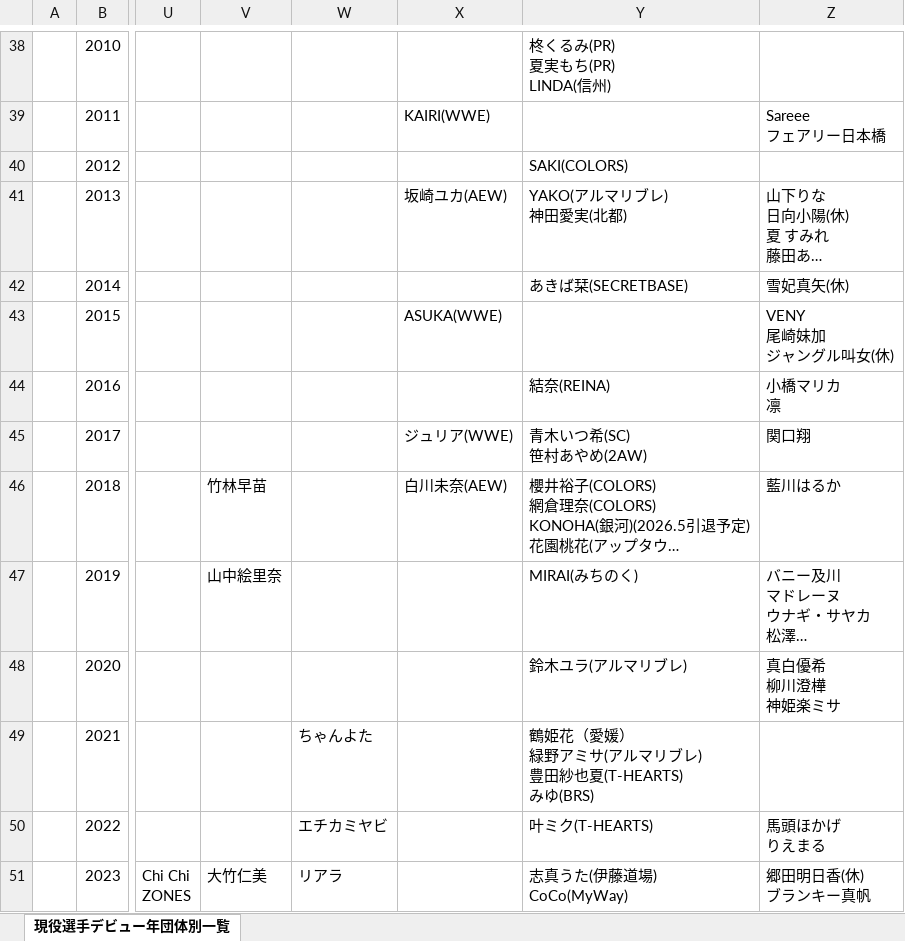
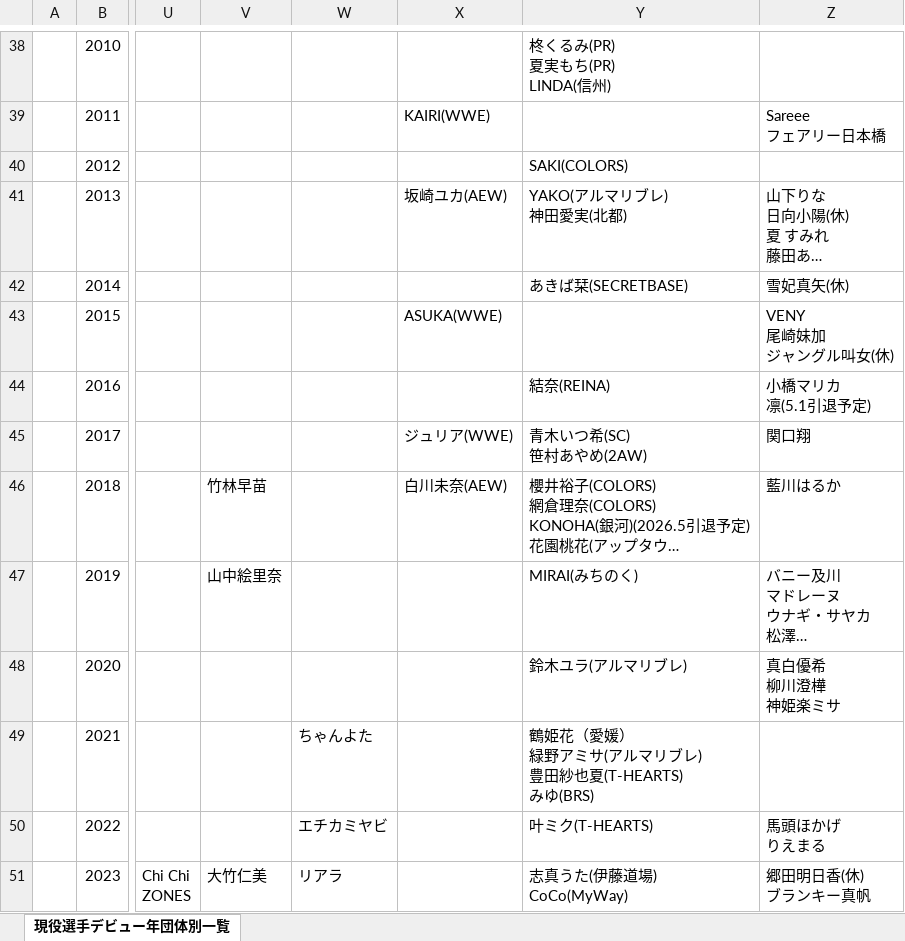
Before and after one commit to nakawankuma/joshi_wrestling_data, an Excel workbook: woman-excel.xlsx, sheet 現役選手デビュー年団体別一覧, drawn as a sheet; only a part is shown, gaps mark what is left out; long unchanged cells end in …; values as stored, in another font and other column widths than the file's, no borders; table styles not drawn; ↵ is a line break in a cell; the diff names each change by its address in the sheet, - before the commit and + after, or states it on an @@ line.

```diff
--- a/woman-excel.xlsx (sheet 現役選手デビュー年団体別一覧)
+++ b/woman-excel.xlsx (sheet 現役選手デビュー年団体別一覧)
-Z44: 小橋マリカ ↵ 凛
+Z44: 小橋マリカ ↵ 凛(5.1引退予定)
```
Also changed, not shown: 1 other file.
